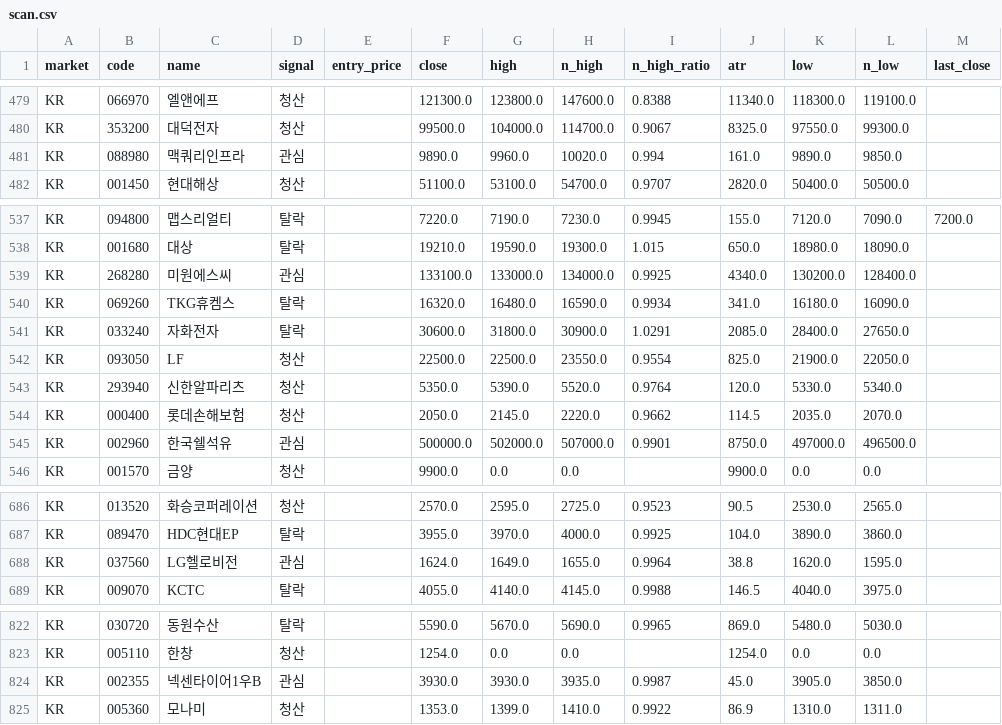
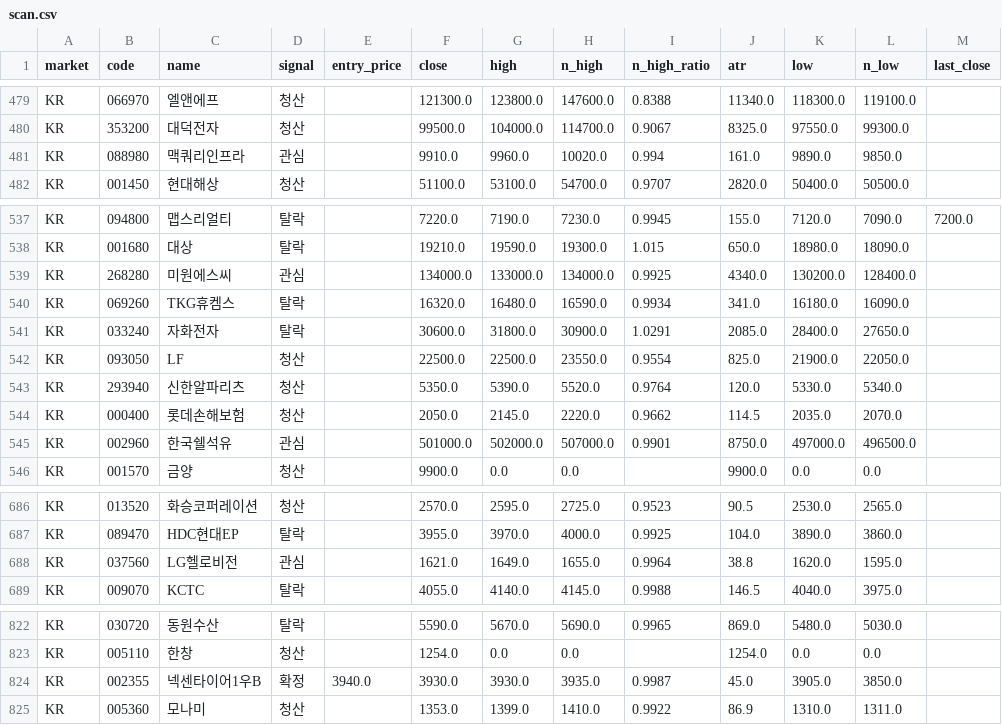
Before and after one commit to harmi6005/high5-screener, a CSV file: data/scan.csv, drawn as a sheet; only a part is shown, gaps mark what is left out; the diff covers the shown part only.

Commit message:
관심종목 재확인 결과 업데이트

```diff
--- a/data/scan.csv
+++ b/data/scan.csv
@@ -480,3 +480,3 @@ KR,066970,엘앤에프,청산,,121300.0,123800.0,147600.0,0.8388,11340.0,118300.
 KR,353200,대덕전자,청산,,99500.0,104000.0,114700.0,0.9067,8325.0,97550.0,99300.0,
-KR,088980,맥쿼리인프라,관심,,9890.0,9960.0,10020.0,0.994,161.0,9890.0,9850.0,
+KR,088980,맥쿼리인프라,관심,,9910.0,9960.0,10020.0,0.994,161.0,9890.0,9850.0,
 KR,001450,현대해상,청산,,51100.0,53100.0,54700.0,0.9707,2820.0,50400.0,50500.0,
@@ -538,3 +538,3 @@ KR,094800,맵스리얼티,탈락,,7220.0,7190.0,7230.0,0.9945,155.0,7120.0,7090.
 KR,001680,대상,탈락,,19210.0,19590.0,19300.0,1.015,650.0,18980.0,18090.0,
-KR,268280,미원에스씨,관심,,133100.0,133000.0,134000.0,0.9925,4340.0,130200.0,128400.0,
+KR,268280,미원에스씨,관심,,134000.0,133000.0,134000.0,0.9925,4340.0,130200.0,128400.0,
 KR,069260,TKG휴켐스,탈락,,16320.0,16480.0,16590.0,0.9934,341.0,16180.0,16090.0,
@@ -544,3 +544,3 @@ KR,293940,신한알파리츠,청산,,5350.0,5390.0,5520.0,0.9764,120.0,5330.0,53
 KR,000400,롯데손해보험,청산,,2050.0,2145.0,2220.0,0.9662,114.5,2035.0,2070.0,
-KR,002960,한국쉘석유,관심,,500000.0,502000.0,507000.0,0.9901,8750.0,497000.0,496500.0,
+KR,002960,한국쉘석유,관심,,501000.0,502000.0,507000.0,0.9901,8750.0,497000.0,496500.0,
 KR,001570,금양,청산,,9900.0,0.0,0.0,,9900.0,0.0,0.0,
@@ -687,3 +687,3 @@ KR,013520,화승코퍼레이션,청산,,2570.0,2595.0,2725.0,0.9523,90.5,2530.0,
 KR,089470,HDC현대EP,탈락,,3955.0,3970.0,4000.0,0.9925,104.0,3890.0,3860.0,
-KR,037560,LG헬로비전,관심,,1624.0,1649.0,1655.0,0.9964,38.8,1620.0,1595.0,
+KR,037560,LG헬로비전,관심,,1621.0,1649.0,1655.0,0.9964,38.8,1620.0,1595.0,
 KR,009070,KCTC,탈락,,4055.0,4140.0,4145.0,0.9988,146.5,4040.0,3975.0,
@@ -823,3 +823,3 @@ KR,030720,동원수산,탈락,,5590.0,5670.0,5690.0,0.9965,869.0,5480.0,5030.0,
 KR,005110,한창,청산,,1254.0,0.0,0.0,,1254.0,0.0,0.0,
-KR,002355,넥센타이어1우B,관심,,3930.0,3930.0,3935.0,0.9987,45.0,3905.0,3850.0,
+KR,002355,넥센타이어1우B,확정,3940.0,3930.0,3930.0,3935.0,0.9987,45.0,3905.0,3850.0,
 KR,005360,모나미,청산,,1353.0,1399.0,1410.0,0.9922,86.9,1310.0,1311.0,
```
Also changed, not shown: 2 edited cells elsewhere in this file.
